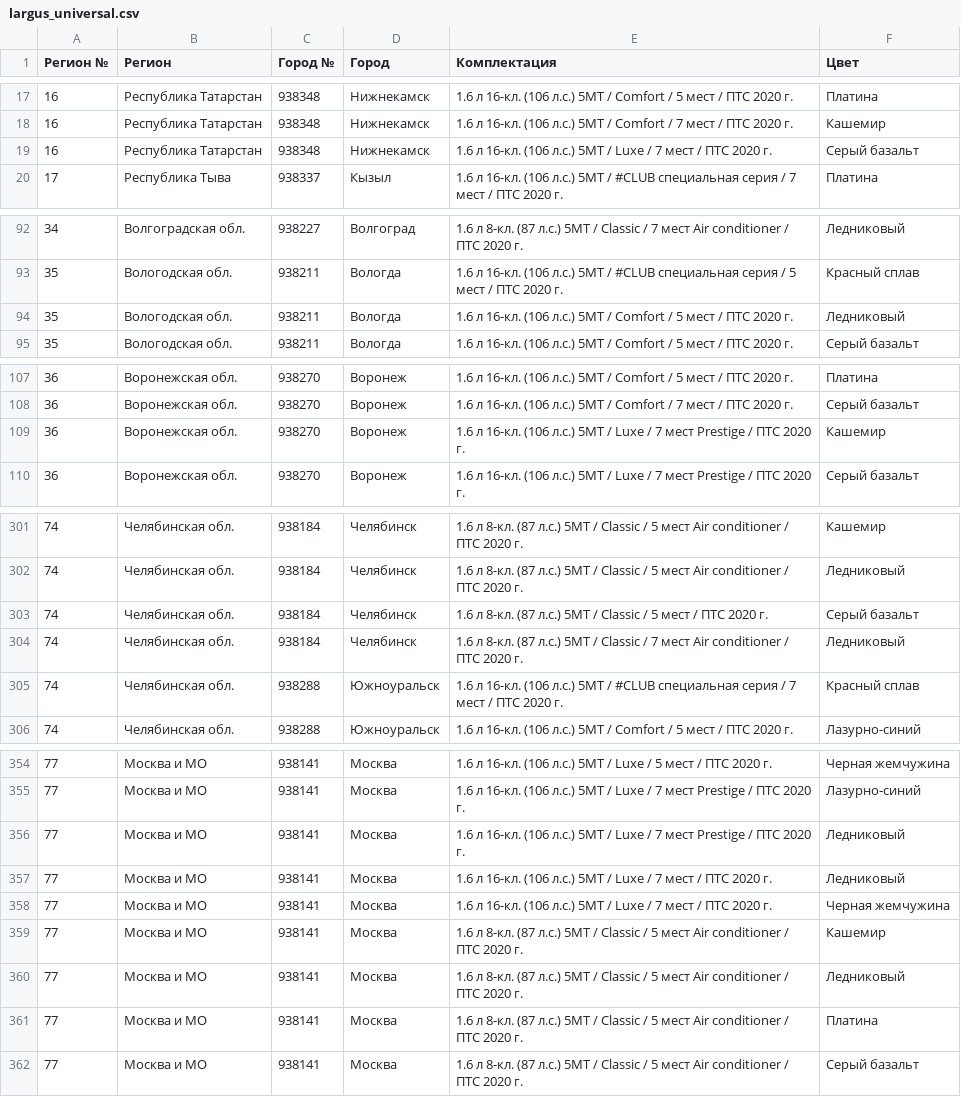
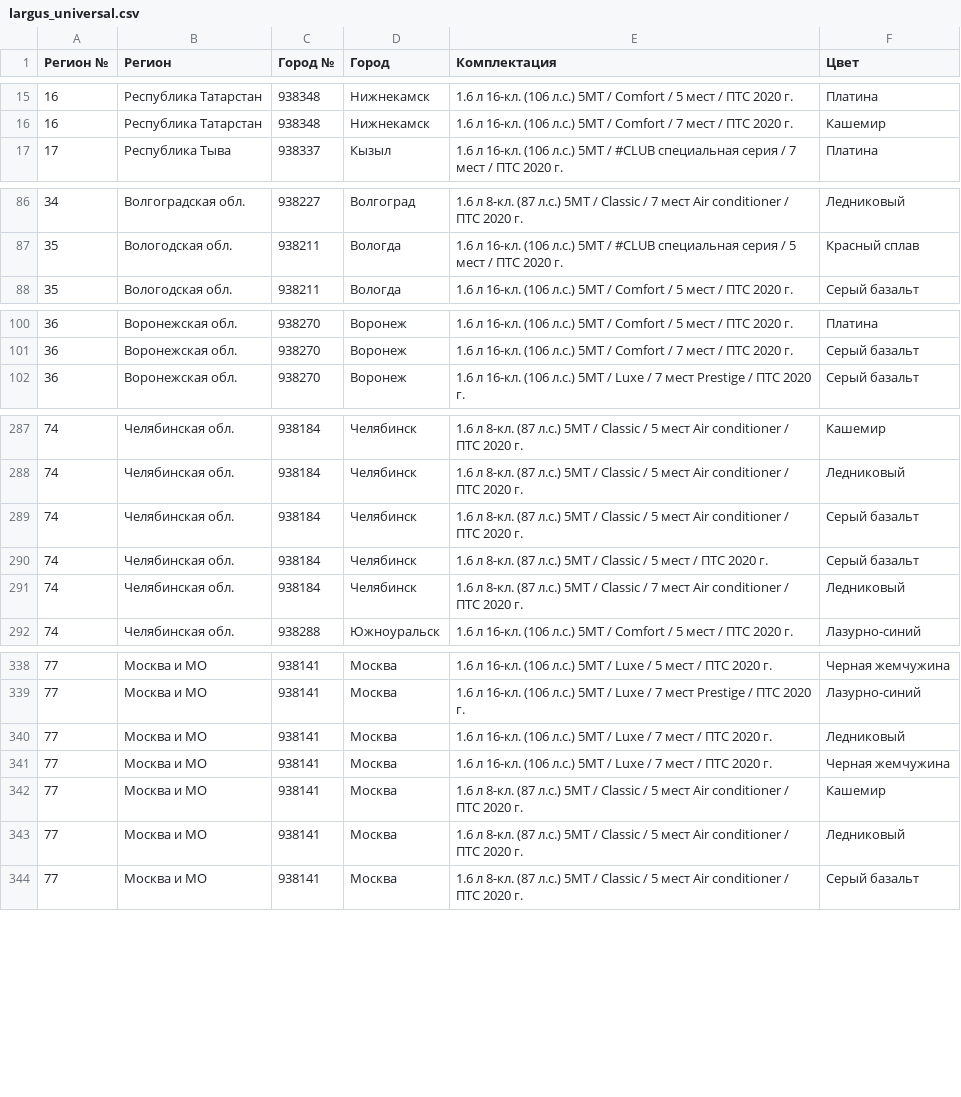
Before and after one commit to kafeg/ladacsv, a CSV file: largus_universal.csv, drawn as a sheet; only a part is shown, gaps mark what is left out; removed rows and columns are numbered as before the commit, all else as after; the diff covers the shown part only; the diff names each change by its address in the sheet, - before the commit and + after, or states it on an @@ line.

```diff
--- a/largus_universal.csv
+++ b/largus_universal.csv
-row 19: 16 | Республика Татарстан | 938348 | Нижнекамск | 1.6 л 16-кл. (106 л.с.) 5МТ / Luxe / 7 мест / ПТС 2020 г. | Серый базальт
-row 94: 35 | Вологодская обл. | 938211 | Вологда | 1.6 л 16-кл. (106 л.с.) 5МТ / Comfort / 5 мест / ПТС 2020 г. | Ледниковый
-row 109: 36 | Воронежская обл. | 938270 | Воронеж | 1.6 л 16-кл. (106 л.с.) 5МТ / Luxe / 7 мест Prestige / ПТС 2020 г. | Кашемир
+row 289: 74 | Челябинская обл. | 938184 | Челябинск | 1.6 л 8-кл. (87 л.с.) 5МТ / Classic / 5 мест Air conditioner / ПТС 2020 г. | Серый базальт
-row 305: 74 | Челябинская обл. | 938288 | Южноуральск | 1.6 л 16-кл. (106 л.с.) 5МТ / #CLUB специальная серия / 7 мест / ПТС 2020 г. | Красный сплав
-row 356: 77 | Москва и МО | 938141 | Москва | 1.6 л 16-кл. (106 л.с.) 5МТ / Luxe / 7 мест Prestige / ПТС 2020 г. | Ледниковый
-row 361: 77 | Москва и МО | 938141 | Москва | 1.6 л 8-кл. (87 л.с.) 5МТ / Classic / 5 мест Air conditioner / ПТС 2020 г. | Платина
```
Also changed, not shown: 6 added rows and 19 removed rows elsewhere in this file, granta_liftback.csv, granta_sedan.csv, 19 other files.
